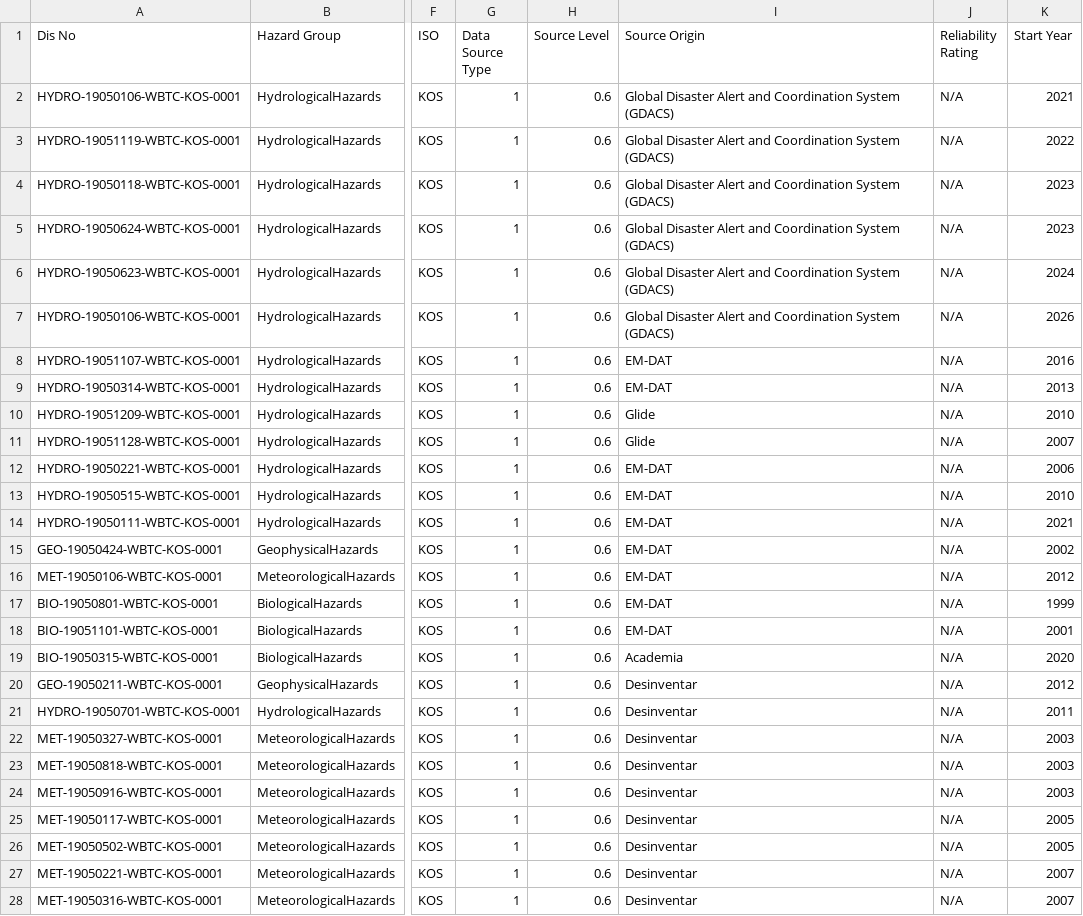
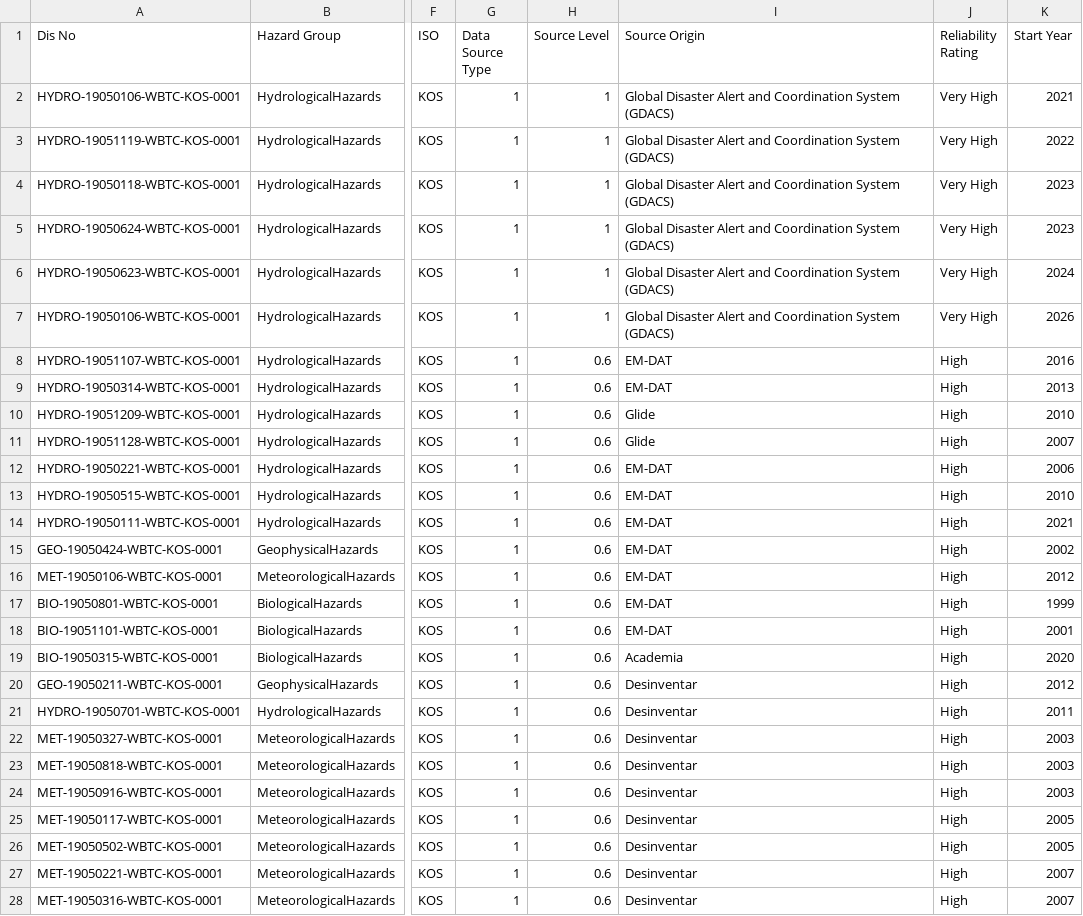
Before and after one commit to aylingorgun/synapses-fe, a CSV file: public/data/kosovo.csv, drawn as a sheet; only a part is shown, gaps mark what is left out; the diff covers the shown part only; the diff names each change by its address in the sheet, - before the commit and + after, or states it on an @@ line.

```diff
--- a/public/data/kosovo.csv
+++ b/public/data/kosovo.csv
-H2:H7 (Source Level): 0.6
+H2:H7 (Source Level): 1
-J2:J7 (Reliability Rating): N/A
+J2:J7 (Reliability Rating): Very High
-J8:J28 (Reliability Rating): N/A
+J8:J28 (Reliability Rating): High
```
Also changed, not shown: 69 edited cells elsewhere in this file, public/data/turkey.csv, 4 other files.
